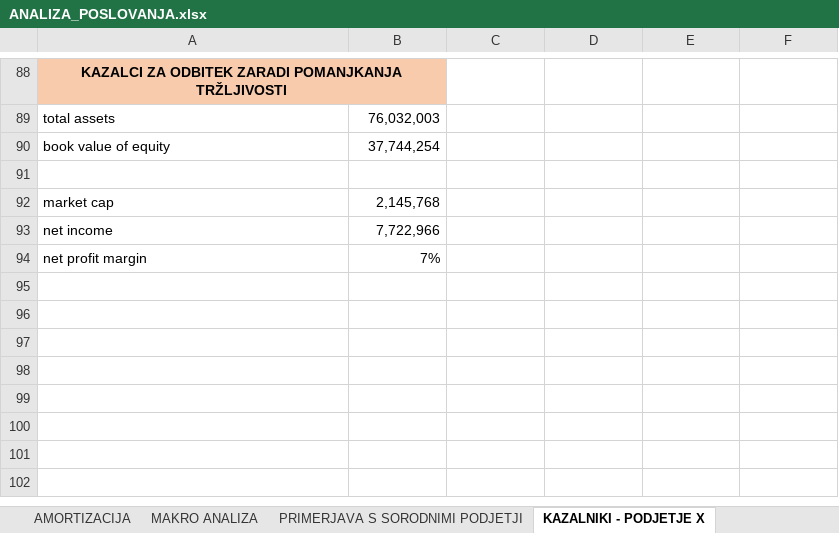
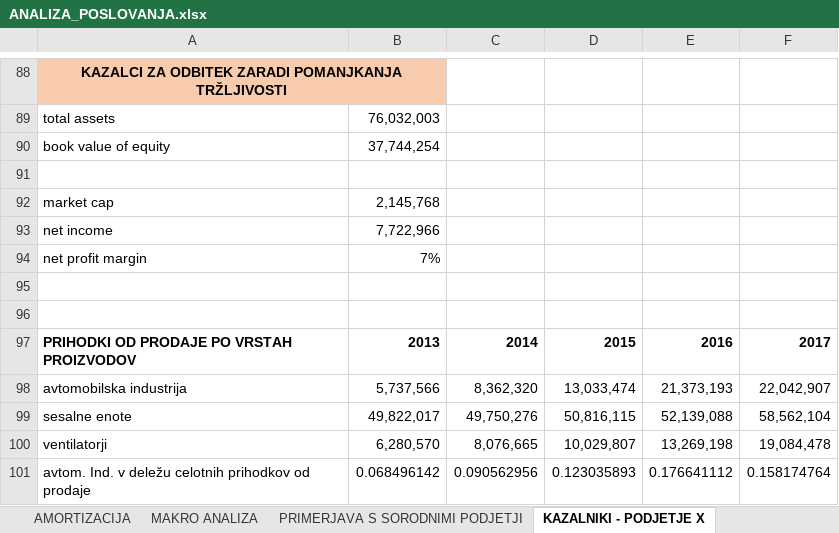
Before and after one commit to nezahabjan/Diplomska-naloga-, an Excel workbook: Diploma podatki/ANALIZA_POSLOVANJA.xlsx, sheet KAZALNIKI - PODJETJE X, drawn as a sheet; only a part is shown, gaps mark what is left out; values as stored, in another font and other column widths than the file's, no borders; charts and pictures not drawn; the diff names each change by its address in the sheet, - before the commit and + after, or states it on an @@ line.

```diff
--- a/Diploma podatki/ANALIZA_POSLOVANJA.xlsx (sheet KAZALNIKI - PODJETJE X)
+++ b/Diploma podatki/ANALIZA_POSLOVANJA.xlsx (sheet KAZALNIKI - PODJETJE X)
+row 95: (empty)
+row 96: (empty)
+row 97: PRIHODKI OD PRODAJE PO VRSTAH PROIZVODOV | 2013 | 2014 | 2015 | 2016 | 2017
+row 98: avtomobilska industrija | 5,737,566 | 8,362,320 | 13,033,474 | 21,373,193 | 22,042,907
+row 99: sesalne enote | 49,822,017 | 49,750,276 | 50,816,115 | 52,139,088 | 58,562,104
+row 100: ventilatorji | 6,280,570 | 8,076,665 | 10,029,807 | 13,269,198 | 19,084,478
+row 101: avtom. Ind. v deležu celotnih prihodkov od prodaje | 0.068496142 | 0.090562956 | 0.123035893 | 0.176641112 | 0.158174764
```
Also changed, not shown: sheet IZRAČUN VREDNOSTI DELNICE, sheet WACC IZRAČUN, sheet FCF - KONČNI_IZRAČUN, charts or pictures, 3 other files.
